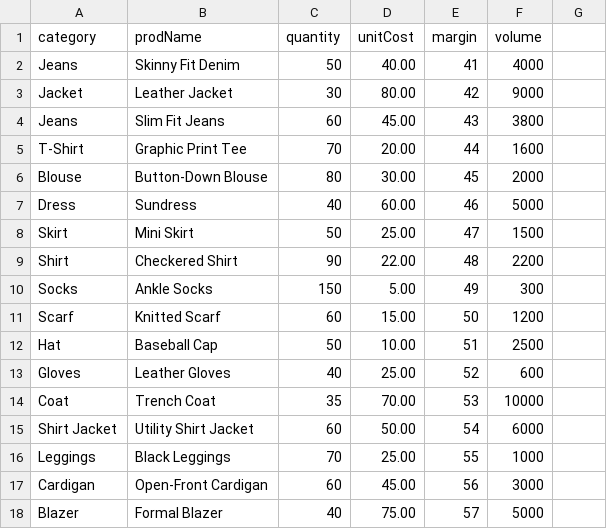
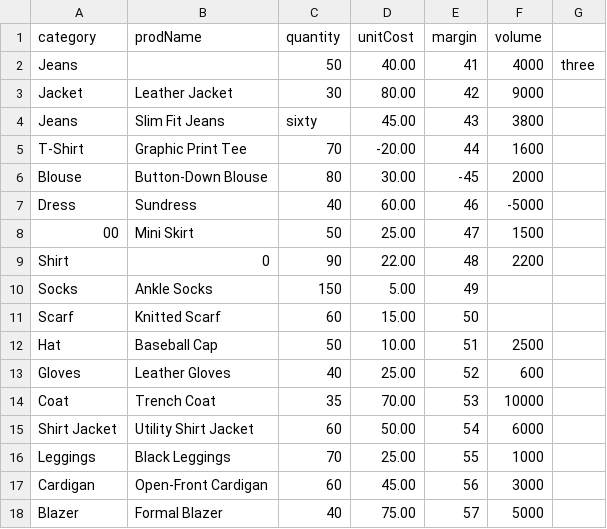
Before and after one commit to yiweixidu/pcii_version1, a CSV file: src/main/resources/Clothing.csv, drawn as a sheet; only a part is shown; the diff names each change by its address in the sheet, - before the commit and + after, or states it on an @@ line.

```diff
--- a/src/main/resources/Clothing.csv
+++ b/src/main/resources/Clothing.csv
-B2 (prodName): Skinny Fit Denim
+B2 (prodName): (empty)
-G2: (empty)
+G2: three
-C4 (quantity): 60
+C4 (quantity): sixty
-D5 (unitCost): 20.00
+D5 (unitCost): -20.00
-E6 (margin): 45
+E6 (margin): -45
-F7 (volume): 5000
+F7 (volume): -5000
-A8 (category): Skirt
+A8 (category): 00
-B9 (prodName): Checkered Shirt
+B9 (prodName): 0
-F10 (volume): 300
+F10 (volume): (empty)
-F11 (volume): 1200
+F11 (volume): (empty)
```
Also changed, not shown: 5 other files.
